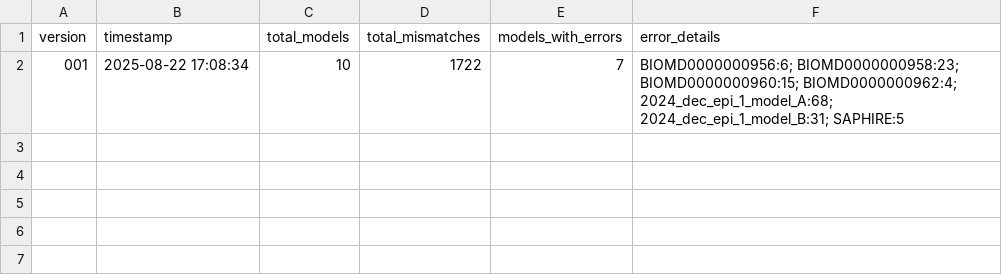
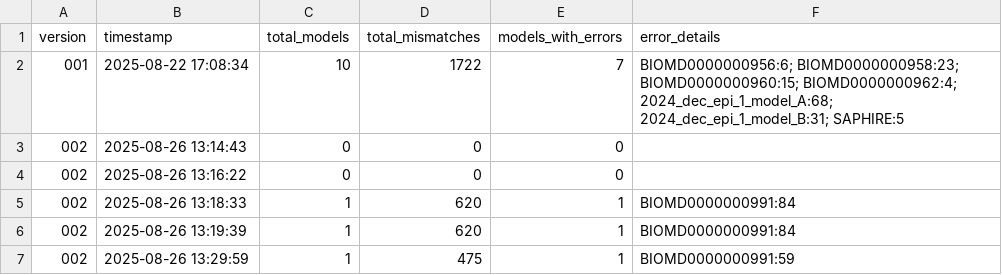
Before and after one commit to nanglo123/mira, a CSV file: notebooks/equation extraction development/extraction error check/string mismatch check/str_check_version_sums.csv, drawn as a sheet; the diff names each change by its address in the sheet, - before the commit and + after, or states it on an @@ line.

```diff
--- a/notebooks/equation extraction development/extraction error check/string mismatch check/str_check_version_sums.csv
+++ b/notebooks/equation extraction development/extraction error check/string mismatch check/str_check_version_sums.csv
+row 3: 002 | 2025-08-26 13:14:43 | 0 | 0 | 0
+row 4: 002 | 2025-08-26 13:16:22 | 0 | 0 | 0
+row 5: 002 | 2025-08-26 13:18:33 | 1 | 620 | 1 | BIOMD0000000991:84
+row 6: 002 | 2025-08-26 13:19:39 | 1 | 620 | 1 | BIOMD0000000991:84
+row 7: 002 | 2025-08-26 13:29:59 | 1 | 475 | 1 | BIOMD0000000991:59
```
Also changed, not shown: notebooks/equation extraction development/extraction error check/string mismatch check/correct_eqs_list.tsv, 5 other files.
